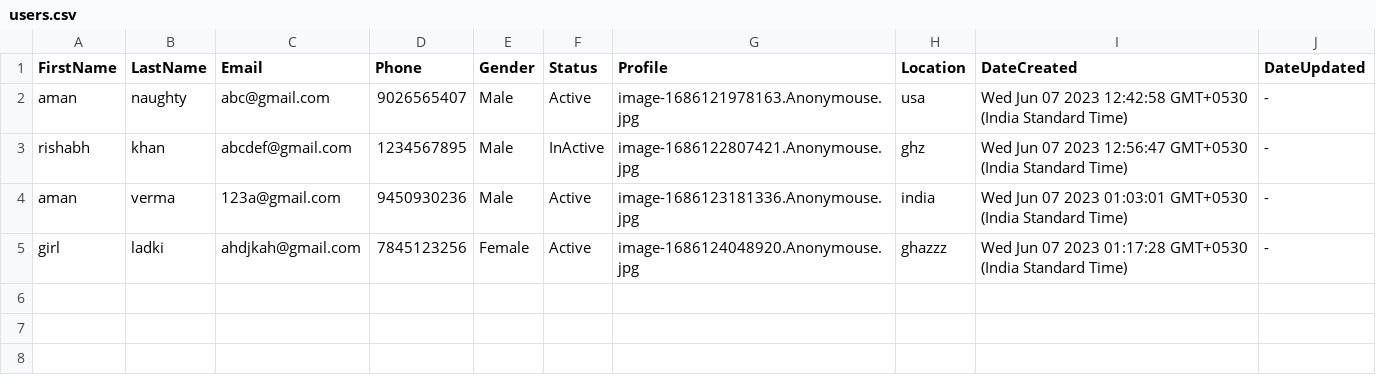
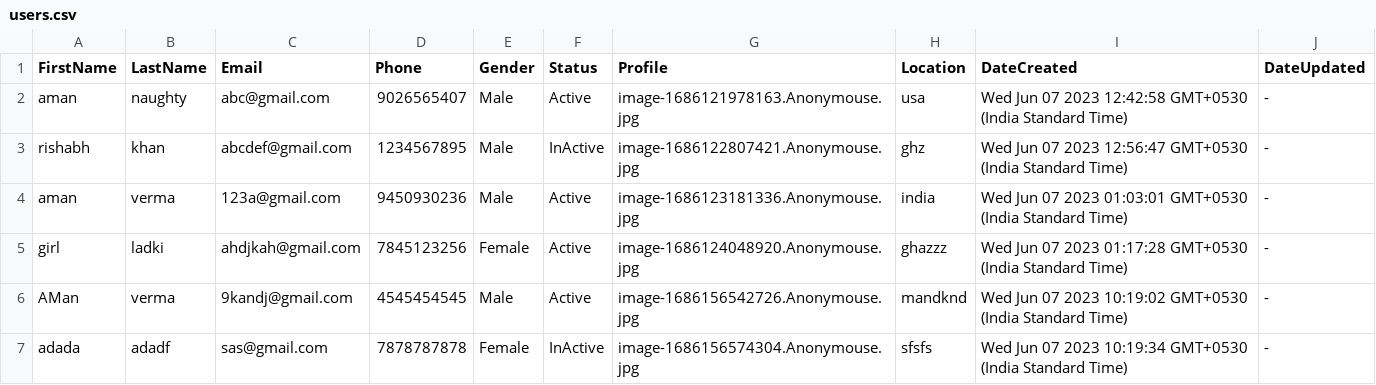
Before and after one commit to AmanVgit/MERN_project, a CSV file: server/public/files/export/users.csv, drawn as a sheet.

```diff
--- a/server/public/files/export/users.csv
+++ b/server/public/files/export/users.csv
@@ -5 +5,3 @@ aman,verma,123a@gmail.com,9450930236,Male,Active,image-1686123181336.Anonymouse.
 girl,ladki,ahdjkah@gmail.com,7845123256,Female,Active,image-1686124048920.Anonymouse.jpg,ghazzz,Wed Jun 07 2023 01:17:28 GMT+0530 (India Standard Time),-
+AMan,verma,9kandj@gmail.com,4545454545,Male,Active,image-1686156542726.Anonymouse.jpg,mandknd,Wed Jun 07 2023 10:19:02 GMT+0530 (India Standard Time),-
+adada,adadf,sas@gmail.com,7878787878,Female,InActive,image-1686156574304.Anonymouse.jpg,sfsfs,Wed Jun 07 2023 10:19:34 GMT+0530 (India Standard Time),-
```
Also changed, not shown: 2 other files.
